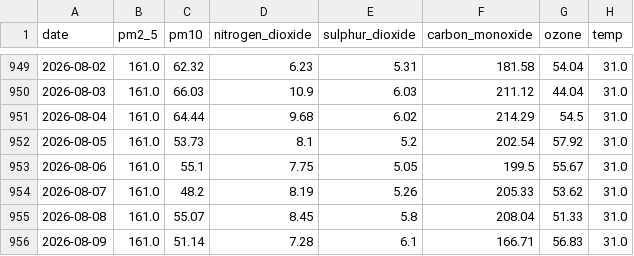
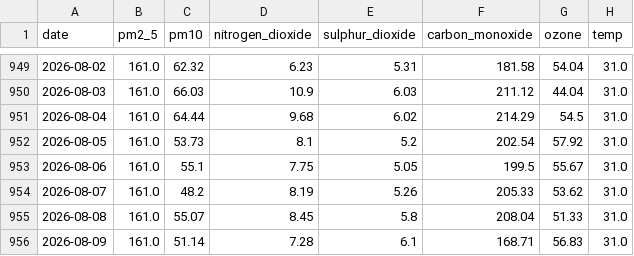
Before and after one commit to alisyedrafay/AQIPrediction_10Pearls_Cohort8, a CSV file: aqi_historical_data.csv, drawn as a sheet; only a part is shown, gaps mark what is left out; the diff names each change by its address in the sheet, - before the commit and + after, or states it on an @@ line.

```diff
--- a/aqi_historical_data.csv
+++ b/aqi_historical_data.csv
-F956 (carbon_monoxide): 166.71
+F956 (carbon_monoxide): 168.71
```
